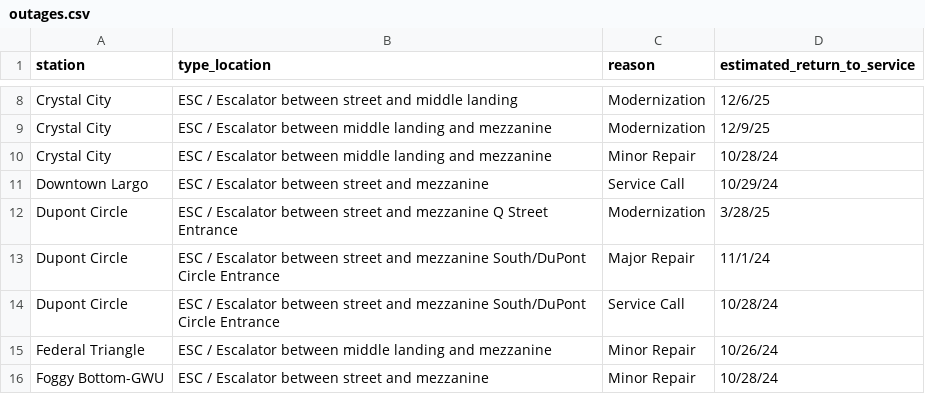
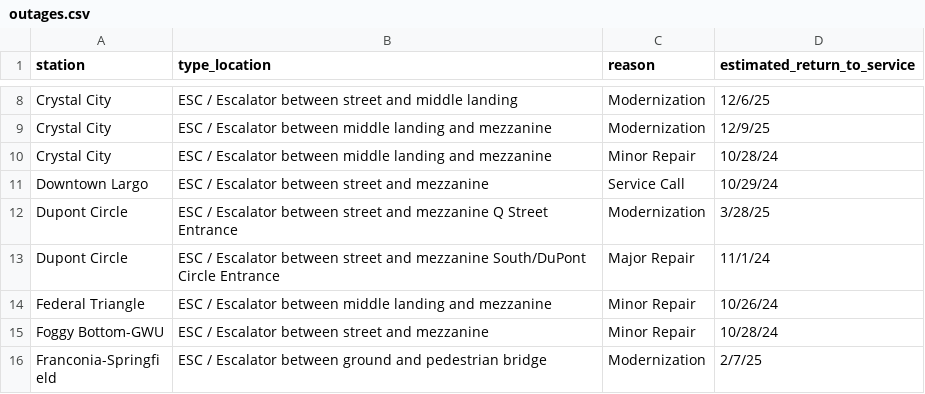
Before and after one commit to erxclau/wmata-elevators-escalators, a CSV file: outages.csv, drawn as a sheet; only a part is shown, gaps mark what is left out; the shorter side is filled out with more unchanged rows.

```diff
--- a/outages.csv
+++ b/outages.csv
@@ -13,3 +13,2 @@ Dupont Circle,ESC / Escalator between street and mezzanine Q Street Entrance,Mod
 Dupont Circle,ESC / Escalator between street and mezzanine South/DuPont Circle Entrance,Major Repair,11/1/24
-Dupont Circle,ESC / Escalator between street and mezzanine South/DuPont Circle Entrance,Service Call,10/28/24
 Federal Triangle,ESC / Escalator between middle landing and mezzanine,Minor Repair,10/26/24
```
